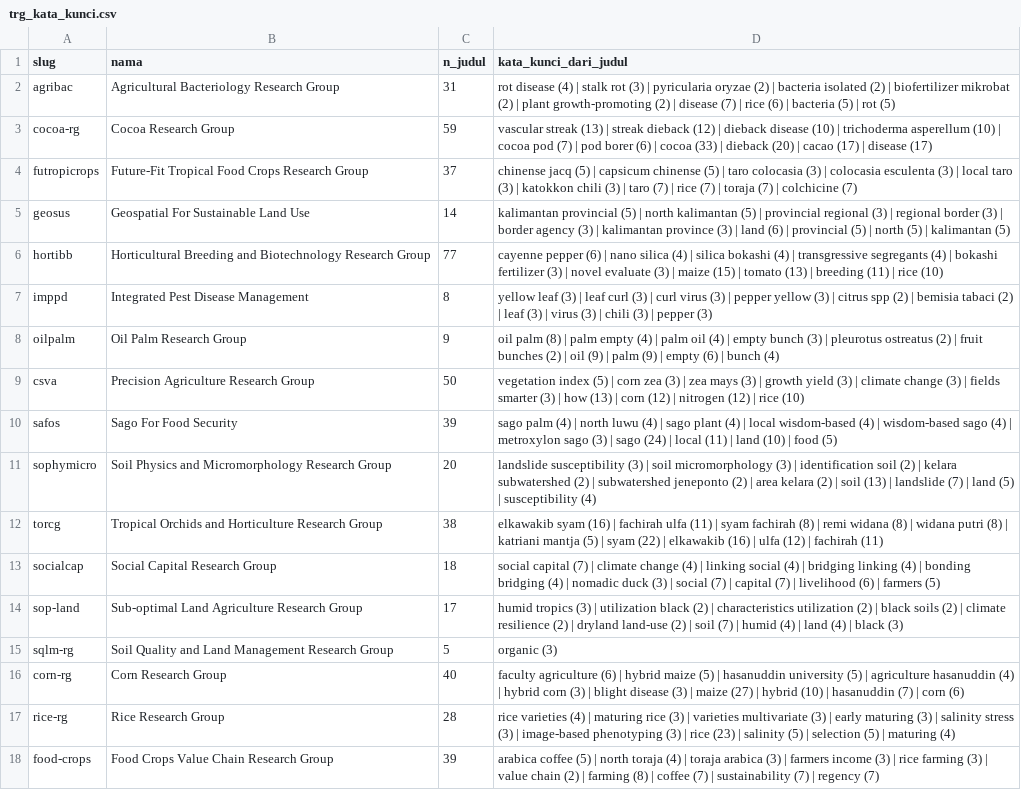
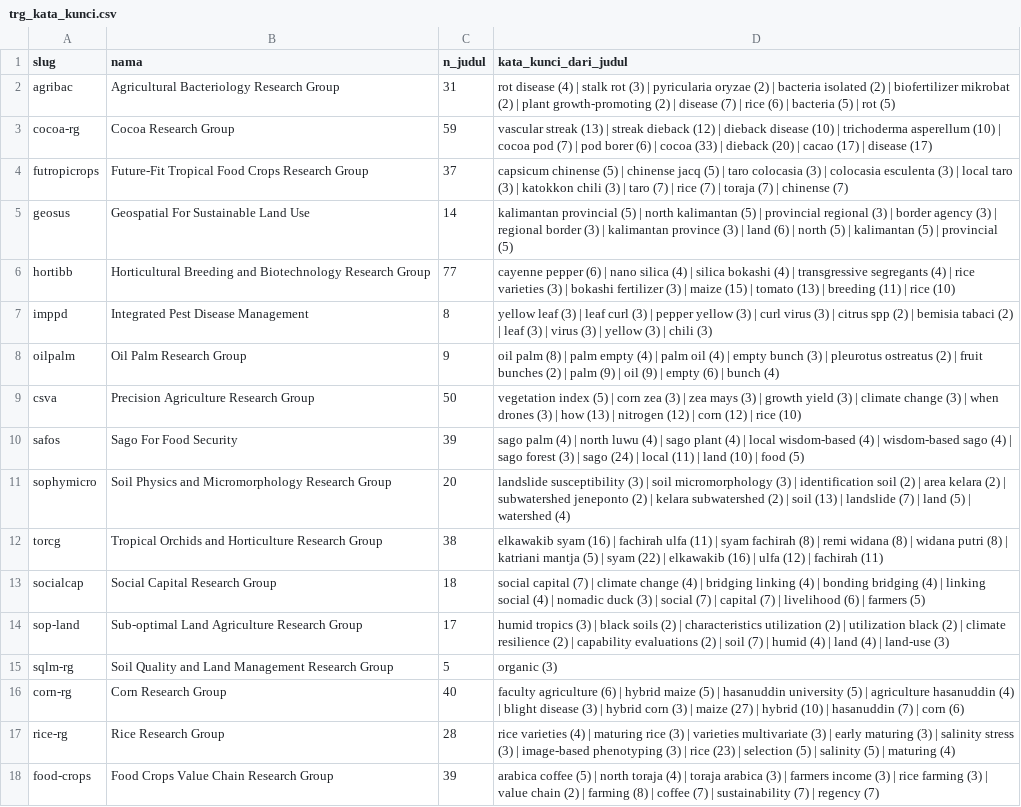
Before and after one commit to andiimam-arun/claude_andiimam, a CSV file: data/trg/trg_kata_kunci.csv, drawn as a sheet; only a part is shown; the diff covers the shown part only; the diff names each change by its address in the sheet, - before the commit and + after, or states it on an @@ line.

```diff
--- a/data/trg/trg_kata_kunci.csv
+++ b/data/trg/trg_kata_kunci.csv
-D4 (kata_kunci_dari_judul): chinense jacq (5) | capsicum chinense (5) | taro colocasia (3) | colocasia esculenta (3) | local taro (3) | katokkon chili (3) | taro (7) | rice (7) | toraja (7) | colchicine (7)
+D4 (kata_kunci_dari_judul): capsicum chinense (5) | chinense jacq (5) | taro colocasia (3) | colocasia esculenta (3) | local taro (3) | katokkon chili (3) | taro (7) | rice (7) | toraja (7) | chinense (7)
-D5 (kata_kunci_dari_judul): …(3) | regional border (3) | border agency (3) | kalimantan province (3) | land (6) | provincial (5) | north (5) | kalimantan (5)
+D5 (kata_kunci_dari_judul): …(3) | border agency (3) | regional border (3) | kalimantan province (3) | land (6) | north (5) | kalimantan (5) | provincial (5)
-D6 (kata_kunci_dari_judul): …(4) | bokashi fertilizer (3) | novel evaluate (3) |…
+D6 (kata_kunci_dari_judul): …(4) | rice varieties (3) | bokashi fertilizer (3) |…
-D7 (kata_kunci_dari_judul): …(3) | curl virus (3) | pepper yellow (3) | citrus spp (2) | bemisia tabaci (2) | leaf (3) | virus (3) | chili (3) | pepper (3)
+D7 (kata_kunci_dari_judul): …(3) | pepper yellow (3) | curl virus (3) | citrus spp (2) | bemisia tabaci (2) | leaf (3) | virus (3) | yellow (3) | chili (3)
-D8 (kata_kunci_dari_judul): …(2) | oil (9) | palm (9) |…
+D8 (kata_kunci_dari_judul): …(2) | palm (9) | oil (9) |…
-D9 (kata_kunci_dari_judul): …(3) | fields smarter (3) | how (13) | corn (12) | nitrogen (12) |…
+D9 (kata_kunci_dari_judul): …(3) | when drones (3) | how (13) | nitrogen (12) | corn (12) |…
-D10 (kata_kunci_dari_judul): …(4) | metroxylon sago (3) |…
+D10 (kata_kunci_dari_judul): …(4) | sago forest (3) |…
-D11 (kata_kunci_dari_judul): …(2) | kelara subwatershed (2) | subwatershed jeneponto (2) | area kelara (2) | soil (13) | landslide (7) | land (5) | susceptibility (4)
+D11 (kata_kunci_dari_judul): …(2) | area kelara (2) | subwatershed jeneponto (2) | kelara subwatershed (2) | soil (13) | landslide (7) | land (5) | watershed (4)
-D13 (kata_kunci_dari_judul): …(4) | linking social (4) | bridging linking (4) | bonding bridging (4) |…
+D13 (kata_kunci_dari_judul): …(4) | bridging linking (4) | bonding bridging (4) | linking social (4) |…
-D14 (kata_kunci_dari_judul): …(3) | utilization black (2) | characteristics utilization (2) | black soils (2) | climate resilience (2) | dryland land-use (2) | soil (7) | humid (4) | land (4) | black (3)
+D14 (kata_kunci_dari_judul): …(3) | black soils (2) | characteristics utilization (2) | utilization black (2) | climate resilience (2) | capability evaluations (2) | soil (7) | humid (4) | land (4) | land-use (3)
-D16 (kata_kunci_dari_judul): …(4) | hybrid corn (3) | blight disease (3) |…
+D16 (kata_kunci_dari_judul): …(4) | blight disease (3) | hybrid corn (3) |…
-D17 (kata_kunci_dari_judul): …(23) | salinity (5) | selection (5) |…
+D17 (kata_kunci_dari_judul): …(23) | selection (5) | salinity (5) |…
```
Also changed, not shown: 183 edited cells elsewhere in this file, data/openalex/tinjau.csv, data/trg/ketua_diduga.csv, 26 other files.
